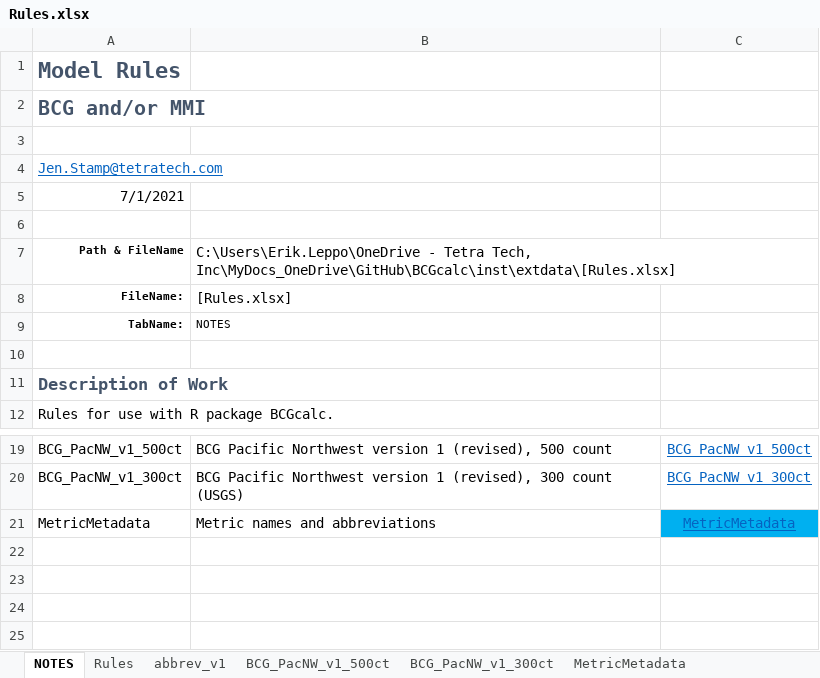
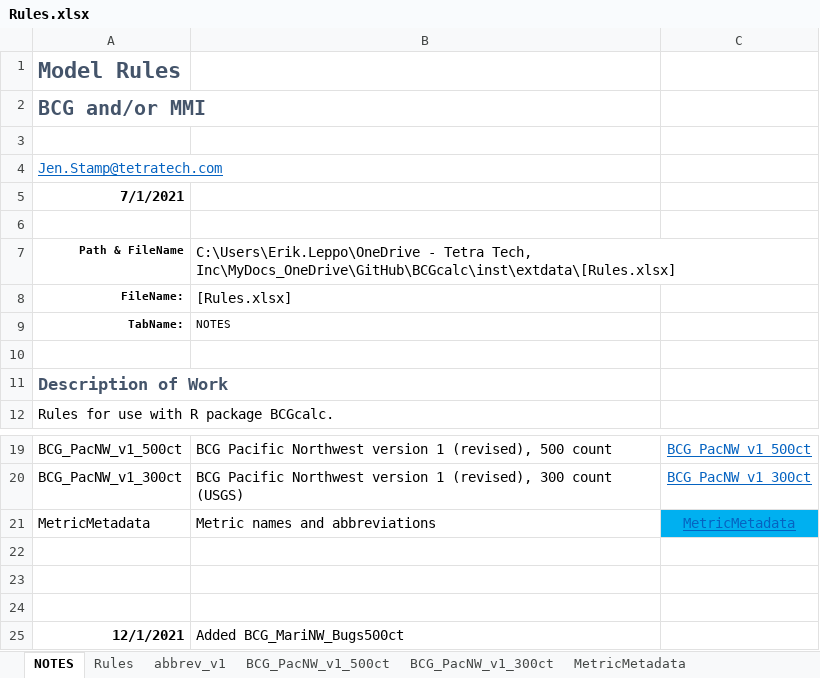
Before and after one commit to leppott/BCGcalc, an Excel workbook: inst/extdata/Rules.xlsx, sheet NOTES, drawn as a sheet; only a part is shown, gaps mark what is left out; values as stored, in another font and other column widths than the file's, no borders; table styles not drawn; the diff names each change by its address in the sheet, - before the commit and + after, or states it on an @@ line.

```diff
--- a/inst/extdata/Rules.xlsx (sheet NOTES)
+++ b/inst/extdata/Rules.xlsx (sheet NOTES)
-A5 bold: off
+A5 bold: on
+row 22: (empty)
+row 23: (empty)
+row 24: (empty)
+row 25: 12/1/2021 | Added BCG_MariNW_Bugs500ct
```
Also changed, not shown: sheet Rules, inst/extdata/MetricFlags.xlsx, 11 other files.
